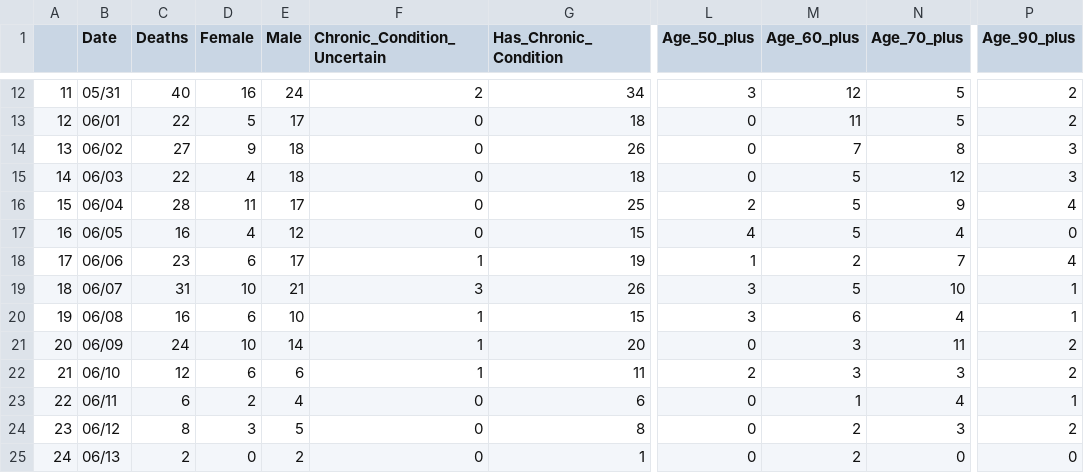
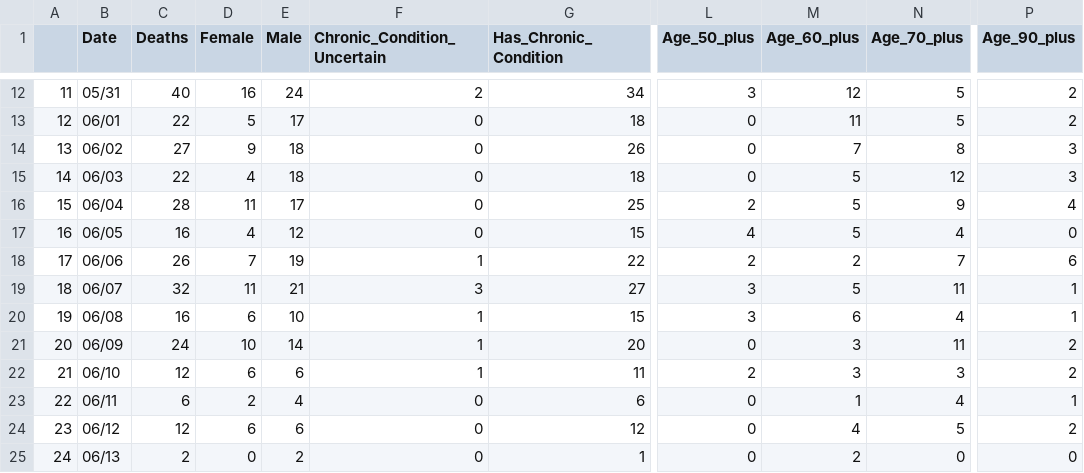
Before and after one commit to greghuang8/Taiwan_Covid_Dash, a CSV file: Full_statistics.csv, drawn as a sheet; only a part is shown, gaps mark what is left out; the diff names each change by its address in the sheet, - before the commit and + after, or states it on an @@ line.

Commit message:
June 15 updates for statistics

```diff
--- a/Full_statistics.csv
+++ b/Full_statistics.csv
-C18 (Deaths): 23
+C18 (Deaths): 26
-D18 (Female): 6
+D18 (Female): 7
-E18 (Male): 17
+E18 (Male): 19
-G18 (Has_Chronic_Condition): 19
+G18 (Has_Chronic_Condition): 22
-L18 (Age_50_plus): 1
+L18 (Age_50_plus): 2
-P18 (Age_90_plus): 4
+P18 (Age_90_plus): 6
-C19 (Deaths): 31
+C19 (Deaths): 32
-D19 (Female): 10
+D19 (Female): 11
-G19 (Has_Chronic_Condition): 26
+G19 (Has_Chronic_Condition): 27
-N19 (Age_70_plus): 10
+N19 (Age_70_plus): 11
-C24 (Deaths): 8
+C24 (Deaths): 12
-D24 (Female): 3
+D24 (Female): 6
-E24 (Male): 5
+E24 (Male): 6
-G24 (Has_Chronic_Condition): 8
+G24 (Has_Chronic_Condition): 12
-M24 (Age_60_plus): 2
+M24 (Age_60_plus): 4
-N24 (Age_70_plus): 3
+N24 (Age_70_plus): 5
```
Also changed, not shown: 1 other file.
